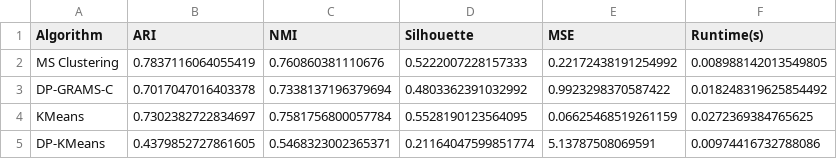
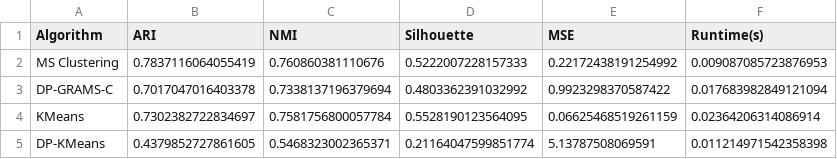
Before and after one commit to ArkaB-DS/DP-GRAMS, a CSV file: results/iris_centroid_comparison/clustering_metrics.csv, drawn as a sheet.

```diff
--- a/results/iris_centroid_comparison/clustering_metrics.csv
+++ b/results/iris_centroid_comparison/clustering_metrics.csv
@@ -1,5 +1,5 @@
 Algorithm,ARI,NMI,Silhouette,MSE,Runtime(s)
-MS Clustering,0.7837116064055419,0.760860381110676,0.5222007228157333,0.22172438191254992,0.008988142013549805
-DP-GRAMS-C,0.7017047016403378,0.7338137196379694,0.4803362391032992,0.9923298370587422,0.018248319625854492
-KMeans,0.7302382722834697,0.7581756800057784,0.5528190123564095,0.06625468519261159,0.0272369384765625
-DP-KMeans,0.4379852727861605,0.5468323002365371,0.21164047599851774,5.13787508069591,0.00974416732788086
+MS Clustering,0.7837116064055419,0.760860381110676,0.5222007228157333,0.22172438191254992,0.009087085723876953
+DP-GRAMS-C,0.7017047016403378,0.7338137196379694,0.4803362391032992,0.9923298370587422,0.017683982849121094
+KMeans,0.7302382722834697,0.7581756800057784,0.5528190123564095,0.06625468519261159,0.02364206314086914
+DP-KMeans,0.4379852727861605,0.5468323002365371,0.21164047599851774,5.13787508069591,0.011214971542358398
```
Also changed, not shown: results/iris_centroid_comparison/privacy_utility_metrics.csv, 8 other files.
